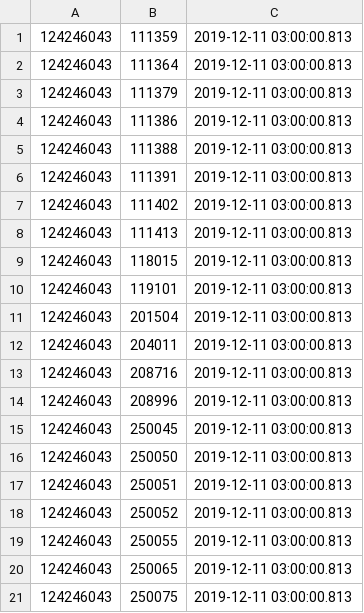
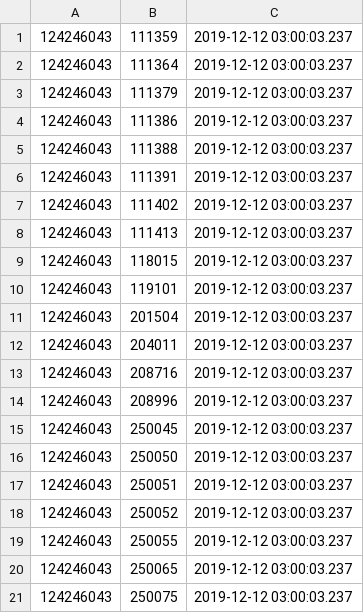
Before and after one commit to vilnius/naujosios-vilnios-poliklinika, a CSV file: 124246043_family_doctors_list.csv, drawn as a sheet.

```diff
--- a/124246043_family_doctors_list.csv
+++ b/124246043_family_doctors_list.csv
@@ -1,21 +1,21 @@
-124246043;111359;2019-12-11 03:00:00.813
-124246043;111364;2019-12-11 03:00:00.813
-124246043;111379;2019-12-11 03:00:00.813
-124246043;111386;2019-12-11 03:00:00.813
-124246043;111388;2019-12-11 03:00:00.813
-124246043;111391;2019-12-11 03:00:00.813
-124246043;111402;2019-12-11 03:00:00.813
-124246043;111413;2019-12-11 03:00:00.813
-124246043;118015;2019-12-11 03:00:00.813
-124246043;119101;2019-12-11 03:00:00.813
-124246043;201504;2019-12-11 03:00:00.813
-124246043;204011;2019-12-11 03:00:00.813
-124246043;208716;2019-12-11 03:00:00.813
-124246043;208996;2019-12-11 03:00:00.813
-124246043;250045;2019-12-11 03:00:00.813
-124246043;250050;2019-12-11 03:00:00.813
-124246043;250051;2019-12-11 03:00:00.813
-124246043;250052;2019-12-11 03:00:00.813
-124246043;250055;2019-12-11 03:00:00.813
-124246043;250065;2019-12-11 03:00:00.813
-124246043;250075;2019-12-11 03:00:00.813
+124246043;111359;2019-12-12 03:00:03.237
+124246043;111364;2019-12-12 03:00:03.237
+124246043;111379;2019-12-12 03:00:03.237
+124246043;111386;2019-12-12 03:00:03.237
+124246043;111388;2019-12-12 03:00:03.237
+124246043;111391;2019-12-12 03:00:03.237
+124246043;111402;2019-12-12 03:00:03.237
+124246043;111413;2019-12-12 03:00:03.237
+124246043;118015;2019-12-12 03:00:03.237
+124246043;119101;2019-12-12 03:00:03.237
+124246043;201504;2019-12-12 03:00:03.237
+124246043;204011;2019-12-12 03:00:03.237
+124246043;208716;2019-12-12 03:00:03.237
+124246043;208996;2019-12-12 03:00:03.237
+124246043;250045;2019-12-12 03:00:03.237
+124246043;250050;2019-12-12 03:00:03.237
+124246043;250051;2019-12-12 03:00:03.237
+124246043;250052;2019-12-12 03:00:03.237
+124246043;250055;2019-12-12 03:00:03.237
+124246043;250065;2019-12-12 03:00:03.237
+124246043;250075;2019-12-12 03:00:03.237
```
Also changed, not shown: 124246043_doctors_excluded.csv, 1 other file.
